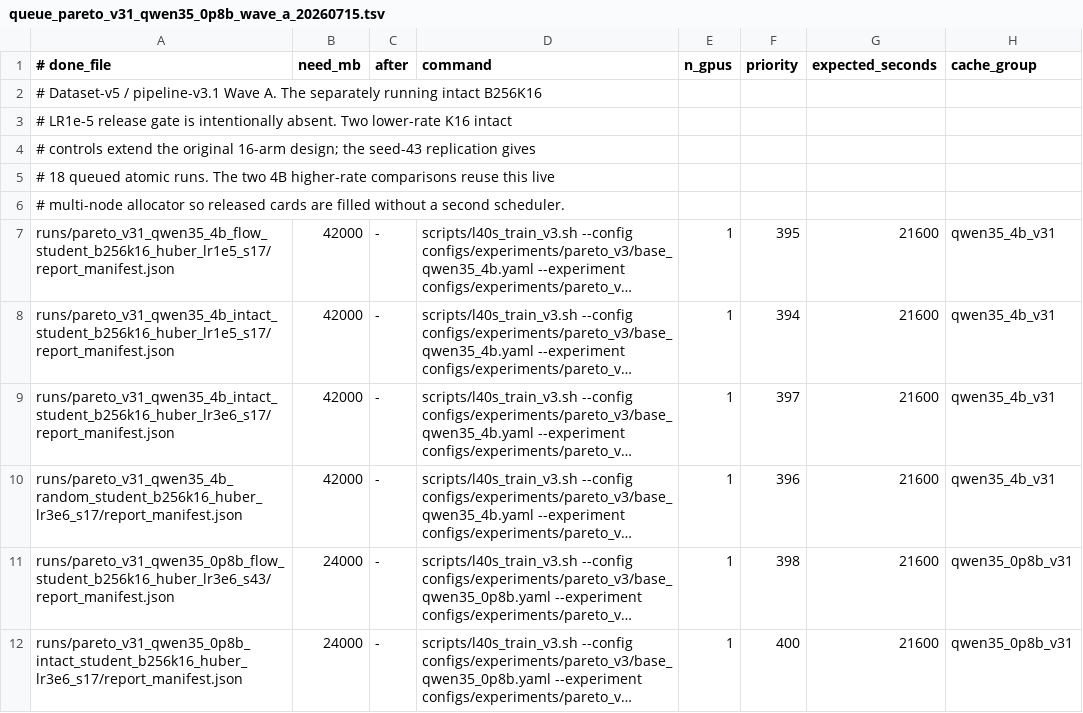
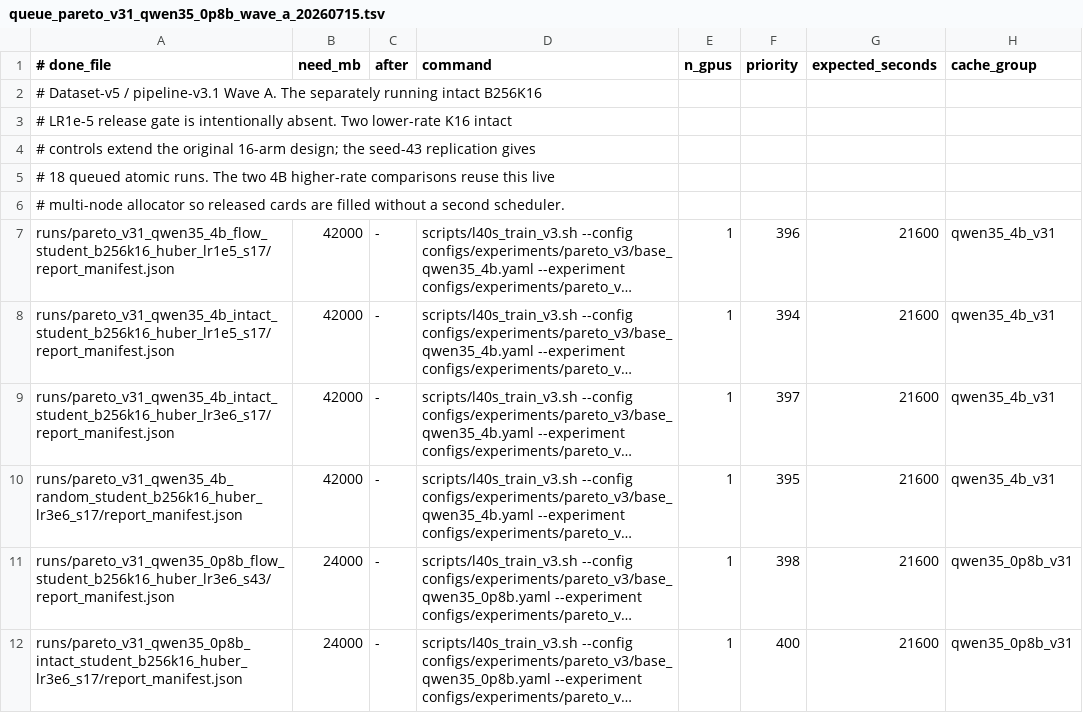
Before and after one commit to arivero/selfupdate, a TSV file: scripts/queue_pareto_v31_qwen35_0p8b_wave_a_20260715.tsv, drawn as a sheet; only a part is shown; long unchanged cells end in …; the diff names each change by its address in the sheet, - before the commit and + after, or states it on an @@ line.

Commit message:
Prioritize 4B learning-rate escalation

```diff
--- a/scripts/queue_pareto_v31_qwen35_0p8b_wave_a_20260715.tsv
+++ b/scripts/queue_pareto_v31_qwen35_0p8b_wave_a_20260715.tsv
-F7 (priority): 395
+F7 (priority): 396
-F10 (priority): 396
+F10 (priority): 395
```
